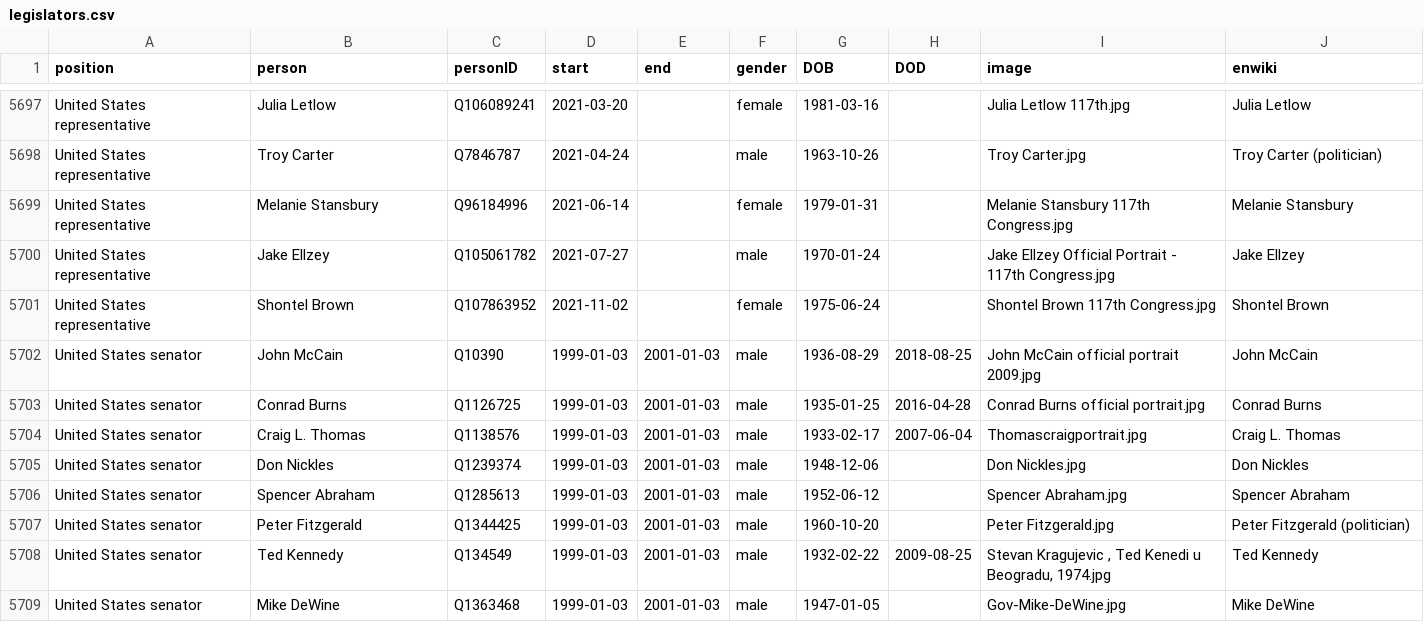
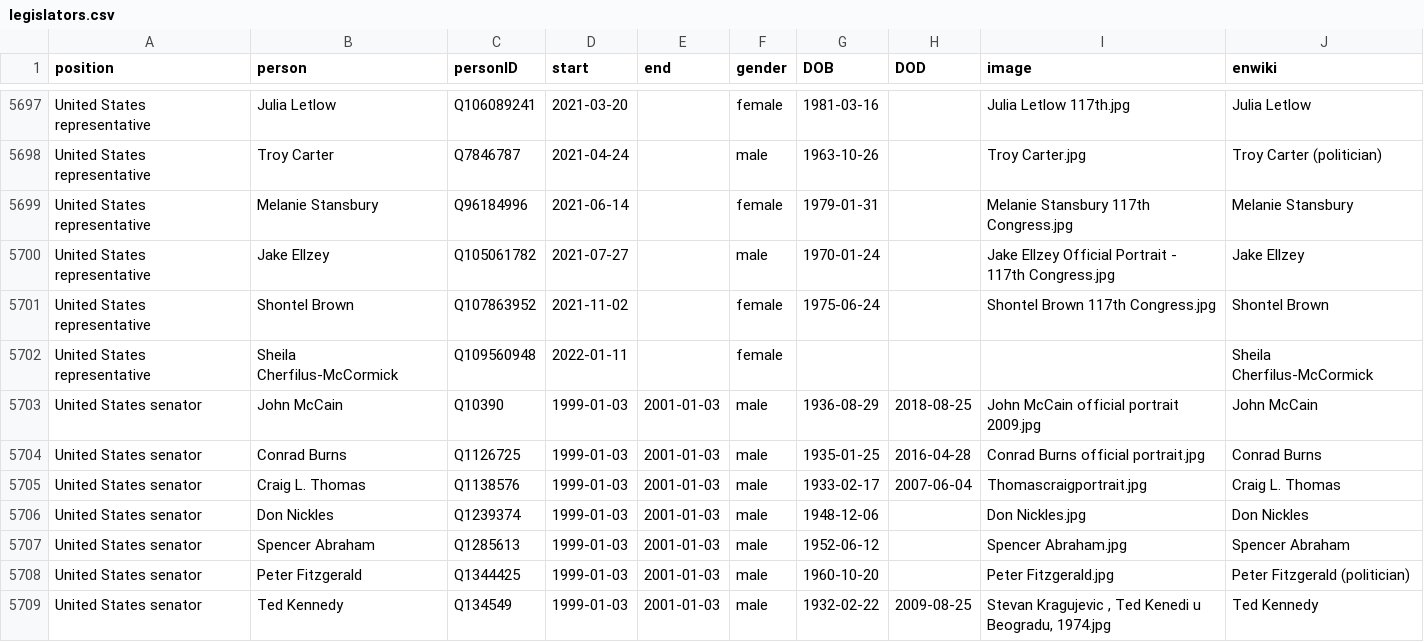
Before and after one commit to every-politician-scrapers/us-cabinet, a CSV file: html/legislators.csv, drawn as a sheet; only a part is shown, gaps mark what is left out; the shorter side is filled out with more unchanged rows; the diff names each change by its address in the sheet, - before the commit and + after, or states it on an @@ line.

Commit message:
PCB update

```diff
--- a/html/legislators.csv
+++ b/html/legislators.csv
+row 5702: United States representative | Sheila Cherfilus-McCormick | Q109560948 | 2022-01-11 |  | female |  |  |  | Sheila Cherfilus-McCormick
```
